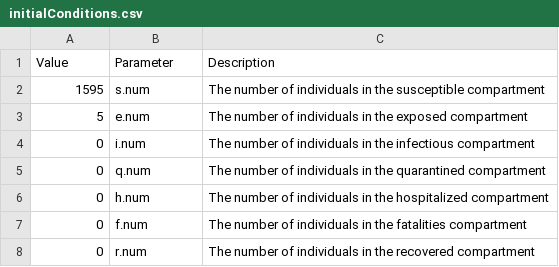
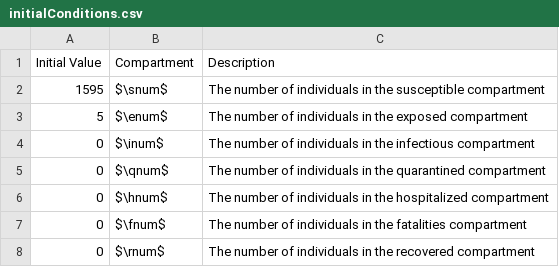
Before and after one commit to SBielaczyc/Modeling-Covid-19-at-ECSU, a CSV file: initialConditions.csv, drawn as a sheet.

```diff
--- a/initialConditions.csv
+++ b/initialConditions.csv
@@ -1,8 +1,8 @@
-Value,Parameter,Description
-1595,s.num,The number of individuals in the susceptible compartment
-5,e.num,The number of individuals in the exposed compartment
-0,i.num,The number of individuals in the infectious compartment
-0,q.num,The number of individuals in the quarantined compartment
-0,h.num,The number of individuals in the hospitalized compartment
-0,f.num,The number of individuals in the fatalities compartment
-0,r.num,The number of individuals in the recovered compartment
+"Initial Value",Compartment,Description
+1595,$\snum$,The number of individuals in the susceptible compartment
+5,$\enum$,The number of individuals in the exposed compartment
+0,$\inum$,The number of individuals in the infectious compartment
+0,$\qnum$,The number of individuals in the quarantined compartment
+0,$\hnum$,The number of individuals in the hospitalized compartment
+0,$\fnum$,The number of individuals in the fatalities compartment
+0,$\rnum$,The number of individuals in the recovered compartment
```
Also changed, not shown: ModelParameters.csv, 2 other files.
